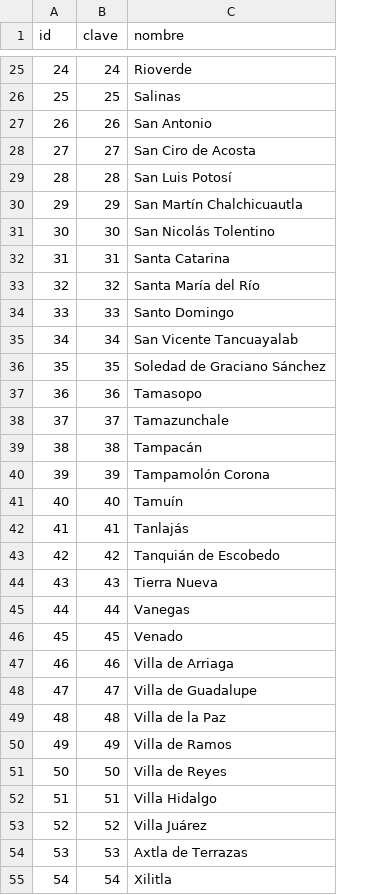
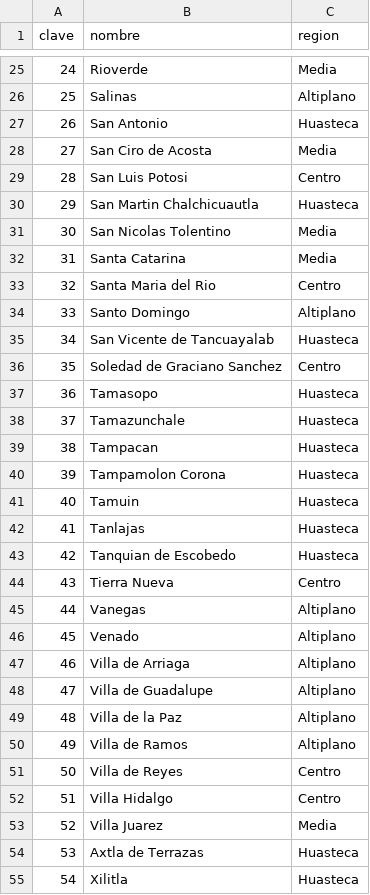
Before and after one commit to INPOJUVE-DEV/Sys_IPJ, a CSV file: sys_beneficiarios/database/seeders/data/municipios.csv, drawn as a sheet; only a part is shown, gaps mark what is left out; removed rows and columns are numbered as before the commit, all else as after; the diff covers the shown part only; the diff names each change by its address in the sheet, - before the commit and + after, or states it on an @@ line.

```diff
--- a/sys_beneficiarios/database/seeders/data/municipios.csv
+++ b/sys_beneficiarios/database/seeders/data/municipios.csv
-column A (id), rows 25-55: 24 | 25 | 26 | 27 | 28 | 29 | 30 | 31 | 32 | 33 | 34 | 35 | 36 | 37 | 38 | 39 | 40 | 41 | 42 | 43 | 44 | 45 | 46 | 47 | 48 | 49 | 50 | 51 | 52 | 53 | 54
+column C (region), rows 25-55: Media | Altiplano | Huasteca | Media | Centro | Huasteca | Media | Media | Centro | Altiplano | Huasteca | Centro | Huasteca | Huasteca | Huasteca | Huasteca | Huasteca | Huasteca | Huasteca | Centro | Altiplano | Altiplano | Altiplano | Altiplano | Altiplano | Altiplano | Centro | Centro | Media | Huasteca | Huasteca
-B29 (nombre): San Luis Potosí
+B29 (nombre): San Luis Potosi
-B30 (nombre): San Martín Chalchicuautla
+B30 (nombre): San Martin Chalchicuautla
-B31 (nombre): San Nicolás Tolentino
+B31 (nombre): San Nicolas Tolentino
-B33 (nombre): Santa María del Río
+B33 (nombre): Santa Maria del Rio
-B35 (nombre): San Vicente Tancuayalab
+B35 (nombre): San Vicente de Tancuayalab
-B36 (nombre): Soledad de Graciano Sánchez
+B36 (nombre): Soledad de Graciano Sanchez
-B39 (nombre): Tampacán
+B39 (nombre): Tampacan
-B40 (nombre): Tampamolón Corona
+B40 (nombre): Tampamolon Corona
-B41 (nombre): Tamuín
+B41 (nombre): Tamuin
-B42 (nombre): Tanlajás
+B42 (nombre): Tanlajas
-B43 (nombre): Tanquián de Escobedo
+B43 (nombre): Tanquian de Escobedo
-B53 (nombre): Villa Juárez
+B53 (nombre): Villa Juarez
```
Also changed, not shown: 8 edited cells elsewhere in this file, 31 other files.
